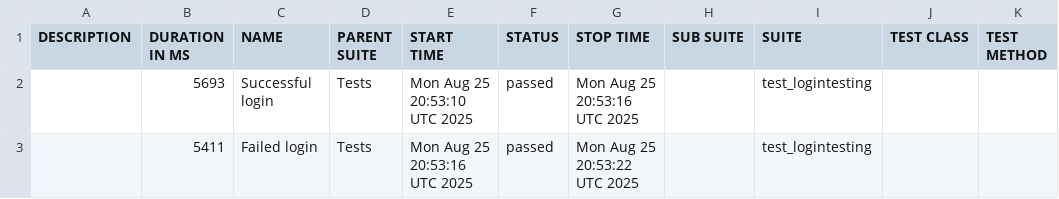
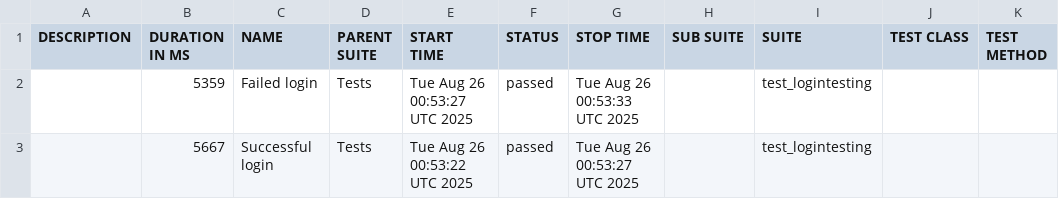
Before and after one commit to nkazakova29/CRM_PetProject_Python, a CSV file: data/suites.csv, drawn as a sheet.

```diff
--- a/data/suites.csv
+++ b/data/suites.csv
@@ -1,3 +1,3 @@
 "DESCRIPTION","DURATION IN MS","NAME","PARENT SUITE","START TIME","STATUS","STOP TIME","SUB SUITE","SUITE","TEST CLASS","TEST METHOD"
-"","5693","Successful login","Tests","Mon Aug 25 20:53:10 UTC 2025","passed","Mon Aug 25 20:53:16 UTC 2025","","test_logintesting","",""
-"","5411","Failed login","Tests","Mon Aug 25 20:53:16 UTC 2025","passed","Mon Aug 25 20:53:22 UTC 2025","","test_logintesting","",""
+"","5359","Failed login","Tests","Tue Aug 26 00:53:27 UTC 2025","passed","Tue Aug 26 00:53:33 UTC 2025","","test_logintesting","",""
+"","5667","Successful login","Tests","Tue Aug 26 00:53:22 UTC 2025","passed","Tue Aug 26 00:53:27 UTC 2025","","test_logintesting","",""
```
Also changed, not shown: 20 other files.
